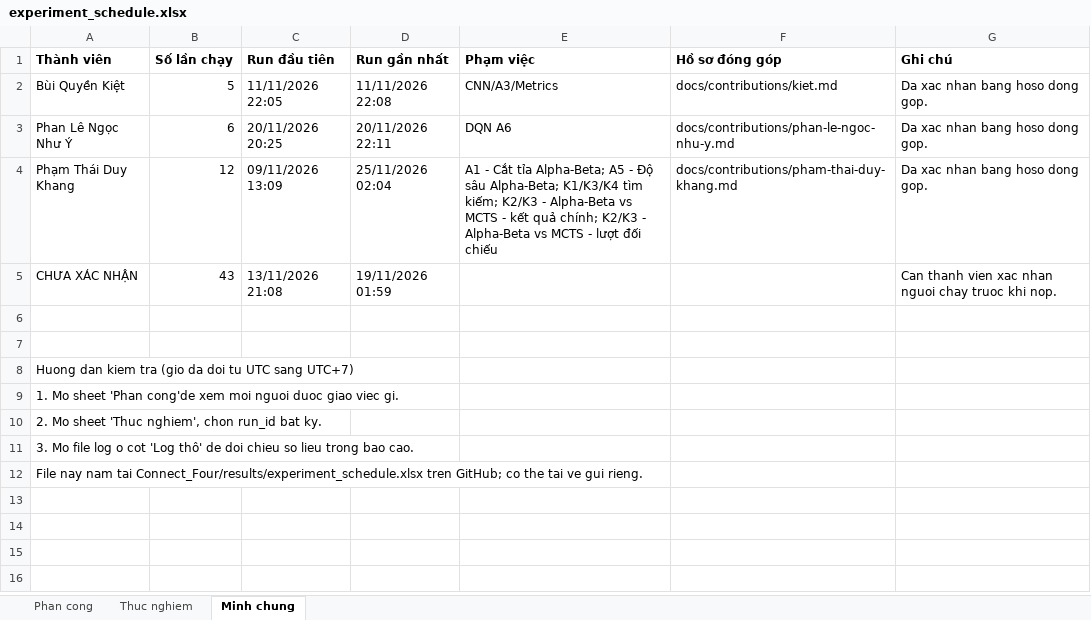
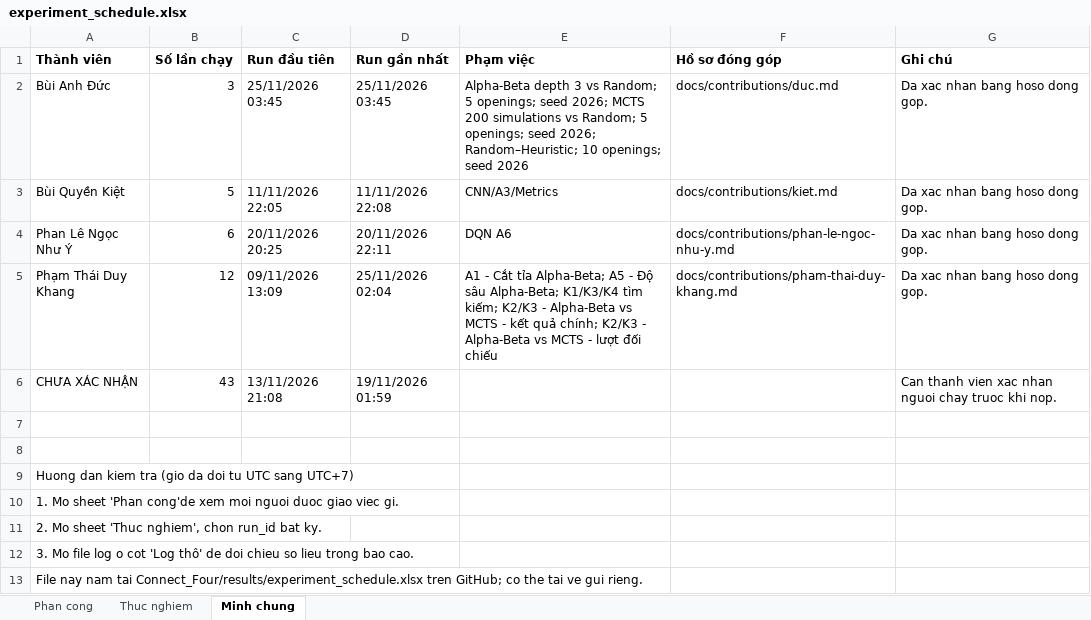
Before and after one commit to dKhangg-kk/Advanced_Artifical_Intelligence, an Excel workbook: Connect_Four/results/experiment_schedule.xlsx, sheet Minh chung, drawn as a sheet; values as stored, in another font and other column widths than the file's, no borders; the diff names each change by its address in the sheet, - before the commit and + after, or states it on an @@ line.

Commit message:
Tuan05/DuAn/Cap nhat Excel 69 run, huong dan chay D6 va nhat ky dong gop Duc

```diff
--- a/Connect_Four/results/experiment_schedule.xlsx (sheet Minh chung)
+++ b/Connect_Four/results/experiment_schedule.xlsx (sheet Minh chung)
+row 2: Bùi Anh Đức | 3 | 25/11/2026 03:45 | 25/11/2026 03:45 | Alpha-Beta depth 3 vs Random; 5 openings; seed 2026; MCTS 200 simulations vs Random; 5 openings; seed 2026; Random–Heuristic; 10 openings; seed 2026 | docs/contributions/duc.md | Da xac nhan bang hoso dong gop.
```
Also changed, not shown: sheet Thuc nghiem, 5 other files.
